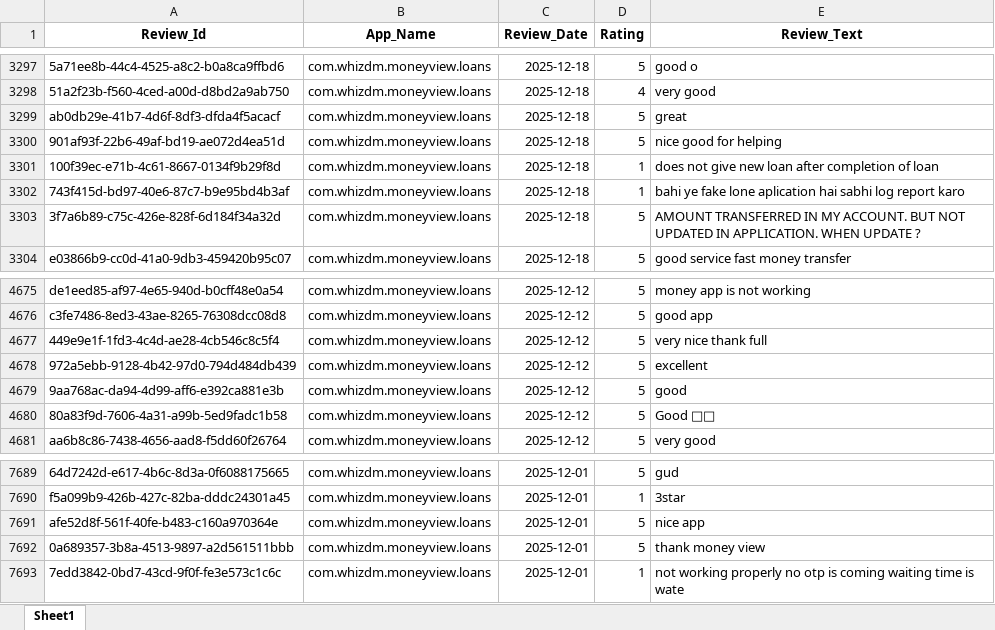
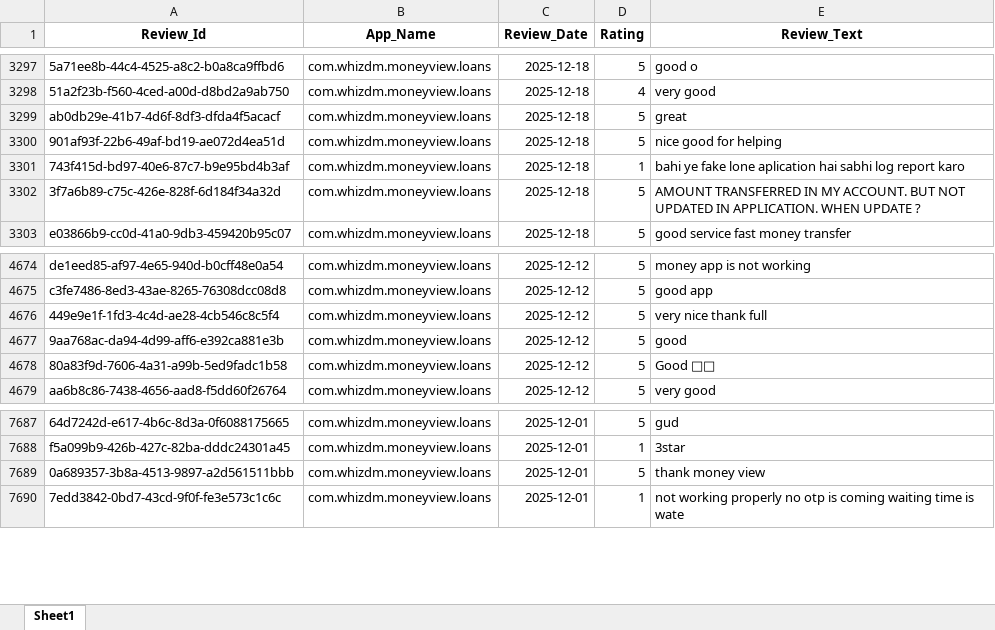
Before and after one commit to vidyasagarmane8/Github-vs-Pycharm, an Excel workbook: MoneyView_Dec25_Data.xlsx, sheet Sheet1, drawn as a sheet; only a part is shown, gaps mark what is left out; values as stored, in another font and other column widths than the file's, no borders; the diff names each change by its address in the sheet, - before the commit and + after, or states it on an @@ line.

```diff
--- a/MoneyView_Dec25_Data.xlsx (sheet Sheet1)
+++ b/MoneyView_Dec25_Data.xlsx (sheet Sheet1)
-row 3301: 100f39ec-e71b-4c61-8667-0134f9b29f8d | com.whizdm.moneyview.loans | 2025-12-18 | 1 | does not give new loan after completion of loan
-row 4678: 972a5ebb-9128-4b42-97d0-794d484db439 | com.whizdm.moneyview.loans | 2025-12-12 | 5 | excellent
-row 7691: afe52d8f-561f-40fe-b483-c160a970364e | com.whizdm.moneyview.loans | 2025-12-01 | 5 | nice app
```
